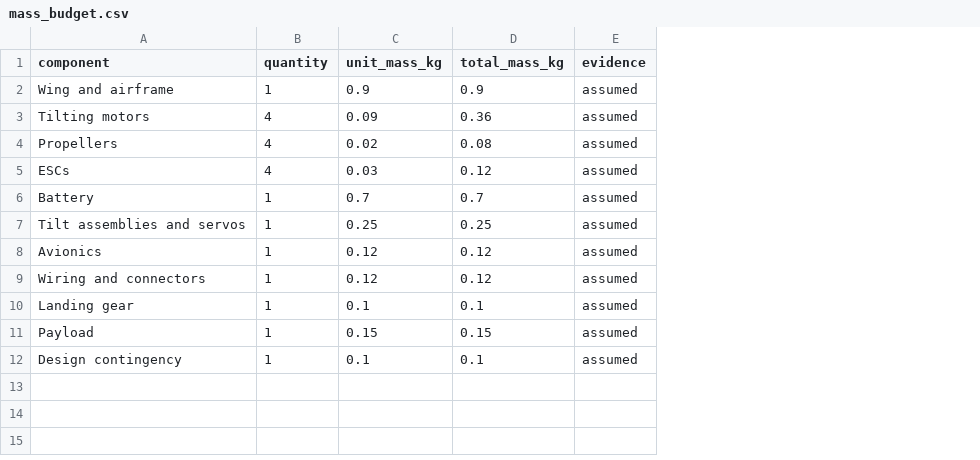
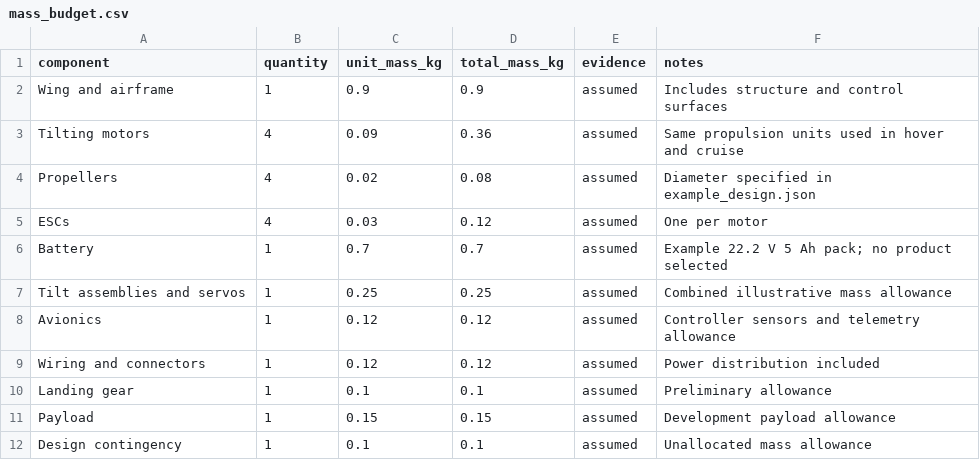
Before and after one commit to HPACKZ112/vtol-drone-project, a CSV file: reports/example/mass_budget.csv, drawn as a sheet; the diff names each change by its address in the sheet, - before the commit and + after, or states it on an @@ line.

Commit message:
Develop compact tilt-rotor design study from confirmed student requirements
Add professional review, target and sensitivity studies, educational hover/forward-transition model, stricter inputs and reproducible reports. Distinguish assumed performance from measured evidence.

```diff
--- a/reports/example/mass_budget.csv
+++ b/reports/example/mass_budget.csv
+column F (notes), rows 2-12: Includes structure and control surfaces | Same propulsion units used in hover and cruise | Diameter specified in example_design.json | One per motor | Example 22.2 V 5 Ah pack; no product selected | Combined illustrative mass allowance | Controller sensors and telemetry allowance | Power distribution included | Preliminary allowance | Development payload allowance | Unallocated mass allowance
```
Also changed, not shown: 54 other files.
